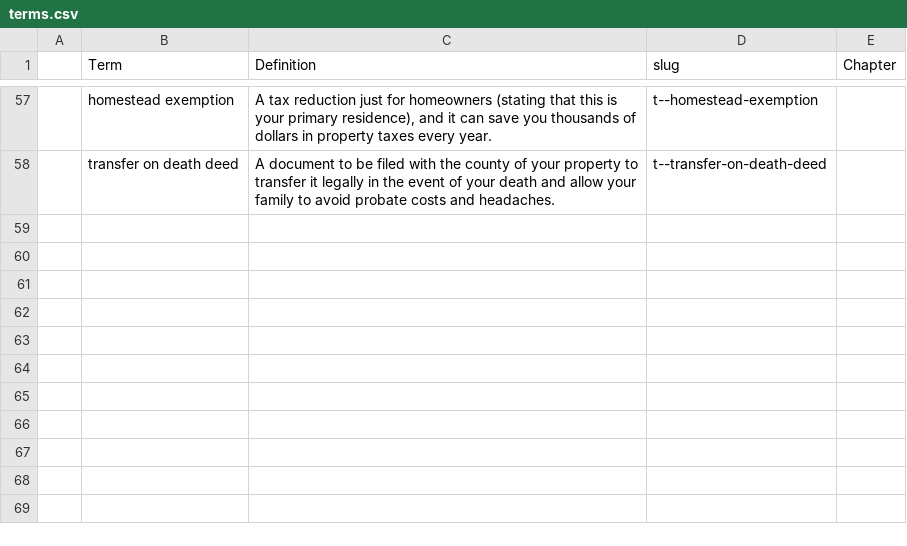
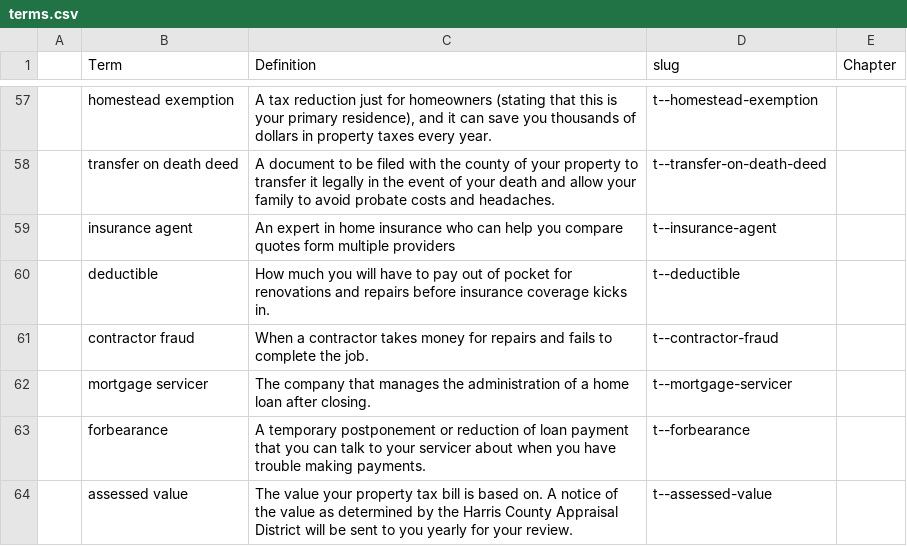
Before and after one commit to mokshadata/own-the-hou--journey--demo, a CSV file: src/content/terms/terms.csv, drawn as a sheet; only a part is shown, gaps mark what is left out.

Commit message:
terms ch 8

```diff
--- a/src/content/terms/terms.csv
+++ b/src/content/terms/terms.csv
@@ -58 +58,7 @@
 ,transfer on death deed,"A document to be filed with the county of your property to transfer it legally in the event of your death and allow your family to avoid probate costs and headaches.",t--transfer-on-death-deed,
+,insurance agent,"An expert in home insurance who can help you compare quotes form multiple providers",t--insurance-agent,
+,deductible,"How much you will have to pay out of pocket for renovations and repairs before insurance coverage kicks in.",t--deductible,
+,contractor fraud,"When a contractor takes money for repairs and fails to complete the job.",t--contractor-fraud,
+,mortgage servicer,"The company that manages the administration of a home loan after closing.",t--mortgage-servicer,
+,forbearance,"A temporary postponement or reduction of loan payment that you can talk to your servicer about when you have trouble making payments.",t--forbearance,
+,assessed value,"The value your property tax bill is based on. A notice of the value as determined by the Harris County Appraisal District will be sent to you yearly for your review.",t--assessed-value,
```
Also changed, not shown: 4 other files.
